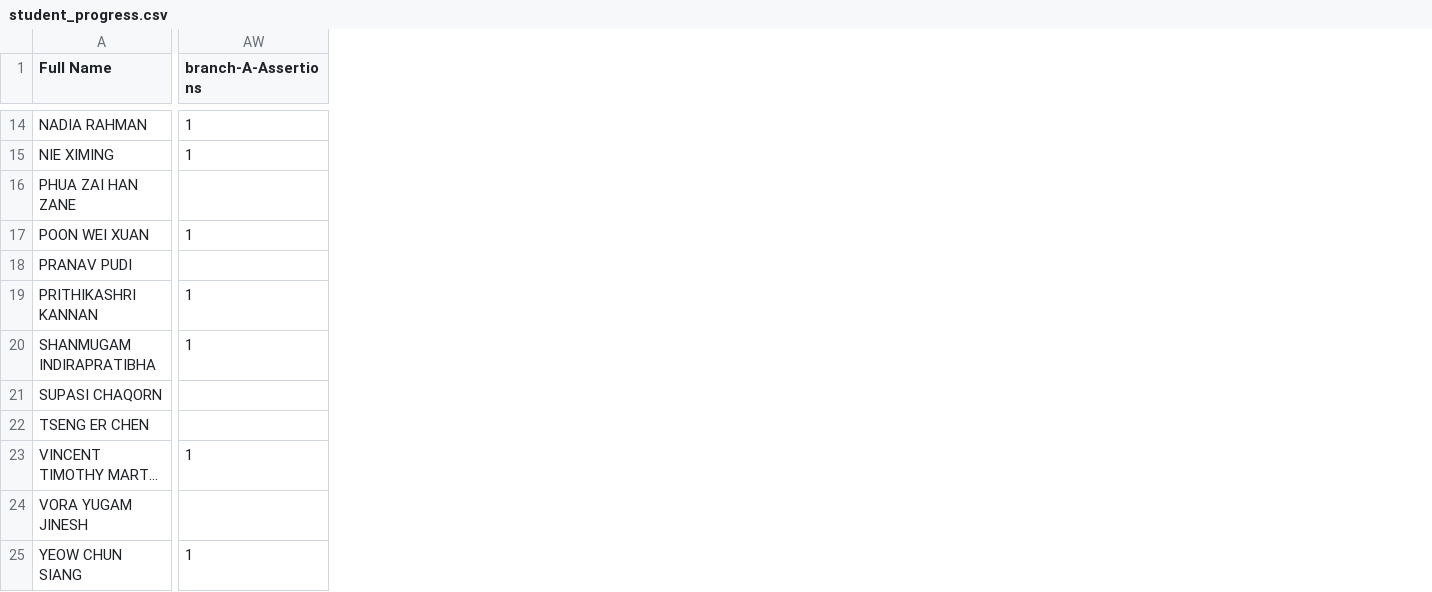
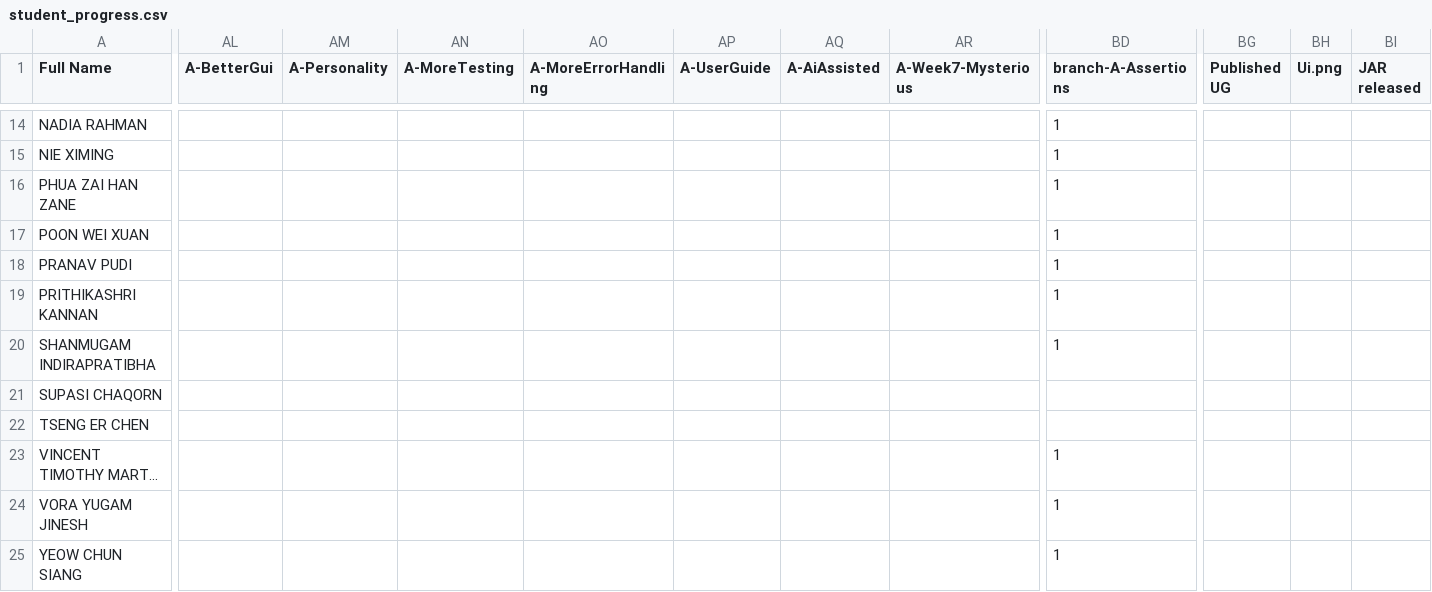
Before and after one commit to Pranavan135/ip-progress-dashboard, a CSV file: data/student_progress.csv, drawn as a sheet; only a part is shown, gaps mark what is left out; long unchanged cells end in …; addresses are those after the commit; the diff covers the shown part only; the diff names each change by its address in the sheet, - before the commit and + after, or states it on an @@ line.

```diff
--- a/data/student_progress.csv
+++ b/data/student_progress.csv
+column AL (A-BetterGui), empty
+column AM (A-Personality), empty
+column AN (A-MoreTesting), empty
+column AO (A-MoreErrorHandling), empty
+column AP (A-UserGuide), empty
+column AQ (A-AiAssisted), empty
+column AR (A-Week7-Mysterious), empty
+column BG (Published UG), empty
+column BH (Ui.png), empty
+column BI (JAR released), empty
-BD16 (branch-A-Assertions): (empty)
+BD16 (branch-A-Assertions): 1
-BD18 (branch-A-Assertions): (empty)
+BD18 (branch-A-Assertions): 1
-BD24 (branch-A-Assertions): (empty)
+BD24 (branch-A-Assertions): 1
```
Also changed, not shown: 20 edited cells elsewhere in this file, 1 other file.
